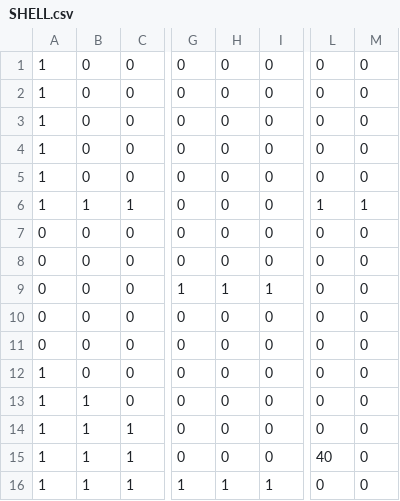
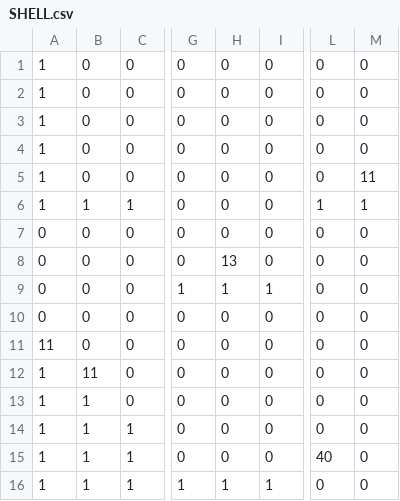
Before and after one commit to nhathuy07/CodingCourseProject, a CSV file: data/levels/SHELL.csv, drawn as a sheet; only a part is shown, gaps mark what is left out; the diff names each change by its address in the sheet, - before the commit and + after, or states it on an @@ line.

```diff
--- a/data/levels/SHELL.csv
+++ b/data/levels/SHELL.csv
-M5: 0
+M5: 11
-H8: 0
+H8: 13
-A11: 0
+A11: 11
-B12: 0
+B12: 11
```
Also changed, not shown: 53 other files.
